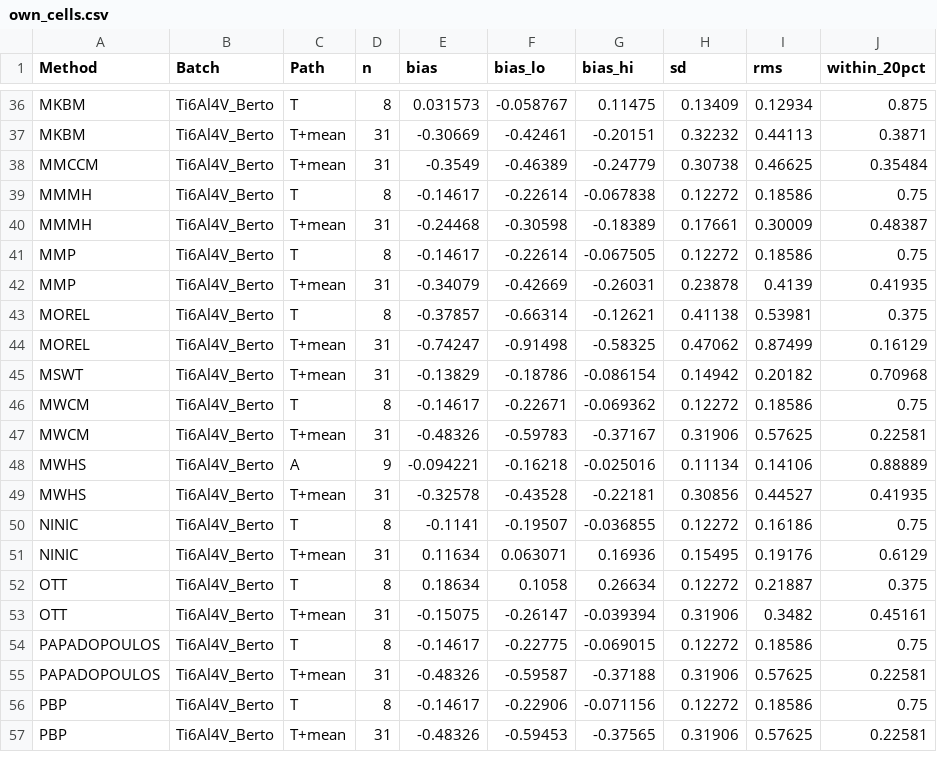
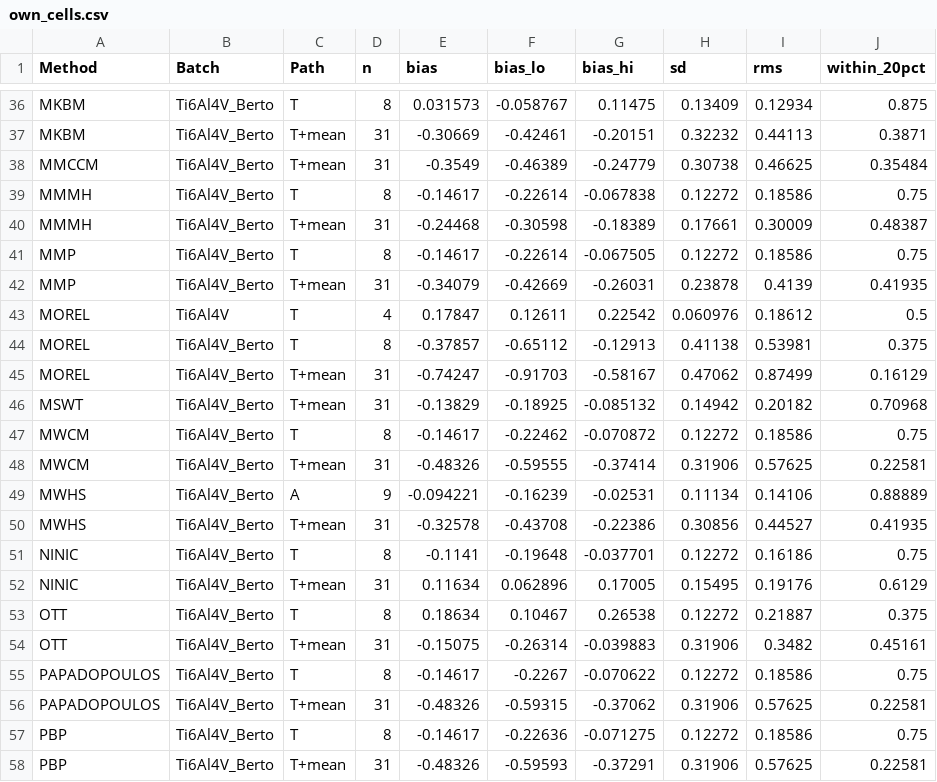
Before and after one commit to aakay90/multiaxial-fatigue, a CSV file: examples/data/batch_comparison/Ti6Al4V/own_cells.csv, drawn as a sheet; only a part is shown, gaps mark what is left out; the diff covers the shown part only.

```diff
--- a/examples/data/batch_comparison/Ti6Al4V/own_cells.csv
+++ b/examples/data/batch_comparison/Ti6Al4V/own_cells.csv
@@ -42,16 +42,17 @@ MMP,Ti6Al4V_Berto,T,8,-0.14617,-0.22614,-0.067505,0.12272,0.18586,0.75
 MMP,Ti6Al4V_Berto,T+mean,31,-0.34079,-0.42669,-0.26031,0.23878,0.4139,0.41935
-MOREL,Ti6Al4V_Berto,T,8,-0.37857,-0.66314,-0.12621,0.41138,0.53981,0.375
-MOREL,Ti6Al4V_Berto,T+mean,31,-0.74247,-0.91498,-0.58325,0.47062,0.87499,0.16129
-MSWT,Ti6Al4V_Berto,T+mean,31,-0.13829,-0.18786,-0.086154,0.14942,0.20182,0.70968
-MWCM,Ti6Al4V_Berto,T,8,-0.14617,-0.22671,-0.069362,0.12272,0.18586,0.75
-MWCM,Ti6Al4V_Berto,T+mean,31,-0.48326,-0.59783,-0.37167,0.31906,0.57625,0.22581
-MWHS,Ti6Al4V_Berto,A,9,-0.094221,-0.16218,-0.025016,0.11134,0.14106,0.88889
-MWHS,Ti6Al4V_Berto,T+mean,31,-0.32578,-0.43528,-0.22181,0.30856,0.44527,0.41935
-NINIC,Ti6Al4V_Berto,T,8,-0.1141,-0.19507,-0.036855,0.12272,0.16186,0.75
-NINIC,Ti6Al4V_Berto,T+mean,31,0.11634,0.063071,0.16936,0.15495,0.19176,0.6129
-OTT,Ti6Al4V_Berto,T,8,0.18634,0.1058,0.26634,0.12272,0.21887,0.375
-OTT,Ti6Al4V_Berto,T+mean,31,-0.15075,-0.26147,-0.039394,0.31906,0.3482,0.45161
-PAPADOPOULOS,Ti6Al4V_Berto,T,8,-0.14617,-0.22775,-0.069015,0.12272,0.18586,0.75
-PAPADOPOULOS,Ti6Al4V_Berto,T+mean,31,-0.48326,-0.59587,-0.37188,0.31906,0.57625,0.22581
-PBP,Ti6Al4V_Berto,T,8,-0.14617,-0.22906,-0.071156,0.12272,0.18586,0.75
-PBP,Ti6Al4V_Berto,T+mean,31,-0.48326,-0.59453,-0.37565,0.31906,0.57625,0.22581
+MOREL,Ti6Al4V,T,4,0.17847,0.12611,0.22542,0.060976,0.18612,0.5
+MOREL,Ti6Al4V_Berto,T,8,-0.37857,-0.65112,-0.12913,0.41138,0.53981,0.375
+MOREL,Ti6Al4V_Berto,T+mean,31,-0.74247,-0.91703,-0.58167,0.47062,0.87499,0.16129
+MSWT,Ti6Al4V_Berto,T+mean,31,-0.13829,-0.18925,-0.085132,0.14942,0.20182,0.70968
+MWCM,Ti6Al4V_Berto,T,8,-0.14617,-0.22462,-0.070872,0.12272,0.18586,0.75
+MWCM,Ti6Al4V_Berto,T+mean,31,-0.48326,-0.59555,-0.37414,0.31906,0.57625,0.22581
+MWHS,Ti6Al4V_Berto,A,9,-0.094221,-0.16239,-0.02531,0.11134,0.14106,0.88889
+MWHS,Ti6Al4V_Berto,T+mean,31,-0.32578,-0.43708,-0.22386,0.30856,0.44527,0.41935
+NINIC,Ti6Al4V_Berto,T,8,-0.1141,-0.19648,-0.037701,0.12272,0.16186,0.75
+NINIC,Ti6Al4V_Berto,T+mean,31,0.11634,0.062896,0.17005,0.15495,0.19176,0.6129
+OTT,Ti6Al4V_Berto,T,8,0.18634,0.10467,0.26538,0.12272,0.21887,0.375
+OTT,Ti6Al4V_Berto,T+mean,31,-0.15075,-0.26314,-0.039883,0.31906,0.3482,0.45161
+PAPADOPOULOS,Ti6Al4V_Berto,T,8,-0.14617,-0.2267,-0.070622,0.12272,0.18586,0.75
+PAPADOPOULOS,Ti6Al4V_Berto,T+mean,31,-0.48326,-0.59315,-0.37062,0.31906,0.57625,0.22581
+PBP,Ti6Al4V_Berto,T,8,-0.14617,-0.22636,-0.071275,0.12272,0.18586,0.75
+PBP,Ti6Al4V_Berto,T+mean,31,-0.48326,-0.59593,-0.37291,0.31906,0.57625,0.22581
```
Also changed, not shown: 39 edited cells elsewhere in this file, examples/data/batch_comparison/Ti6Al4V/reference_series.csv, examples/data/batch_comparison/Ti6Al4V/transfer_cells.csv, 22 other files.
